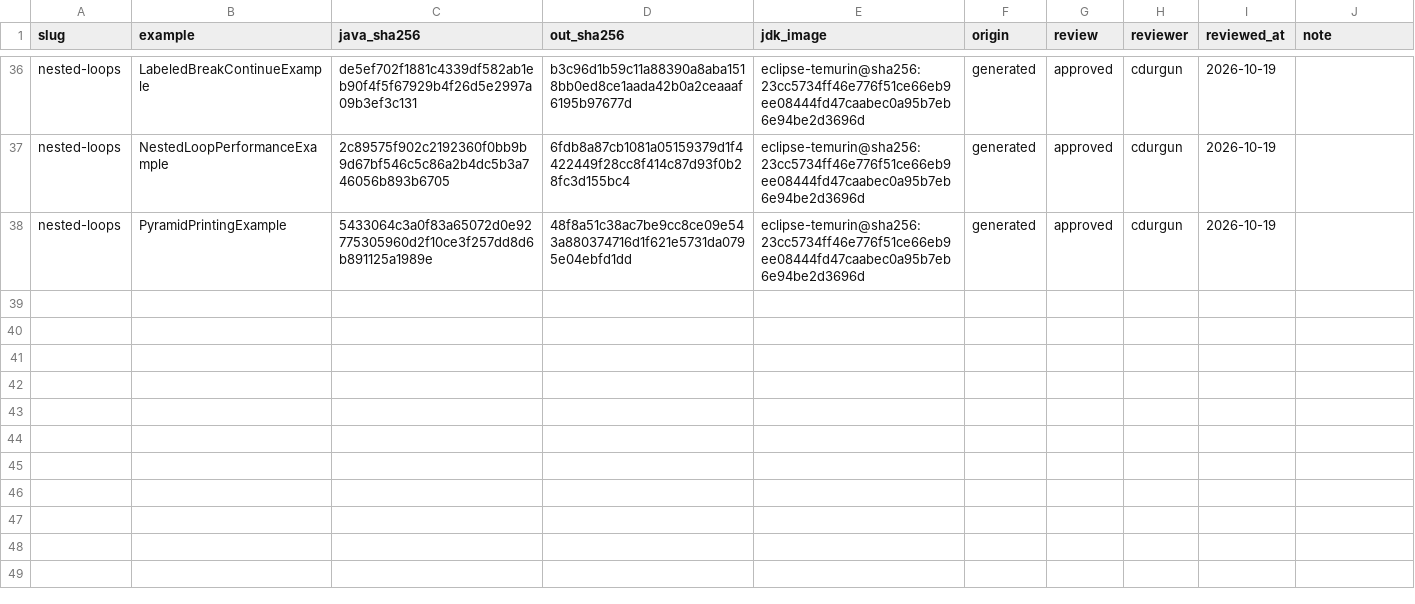
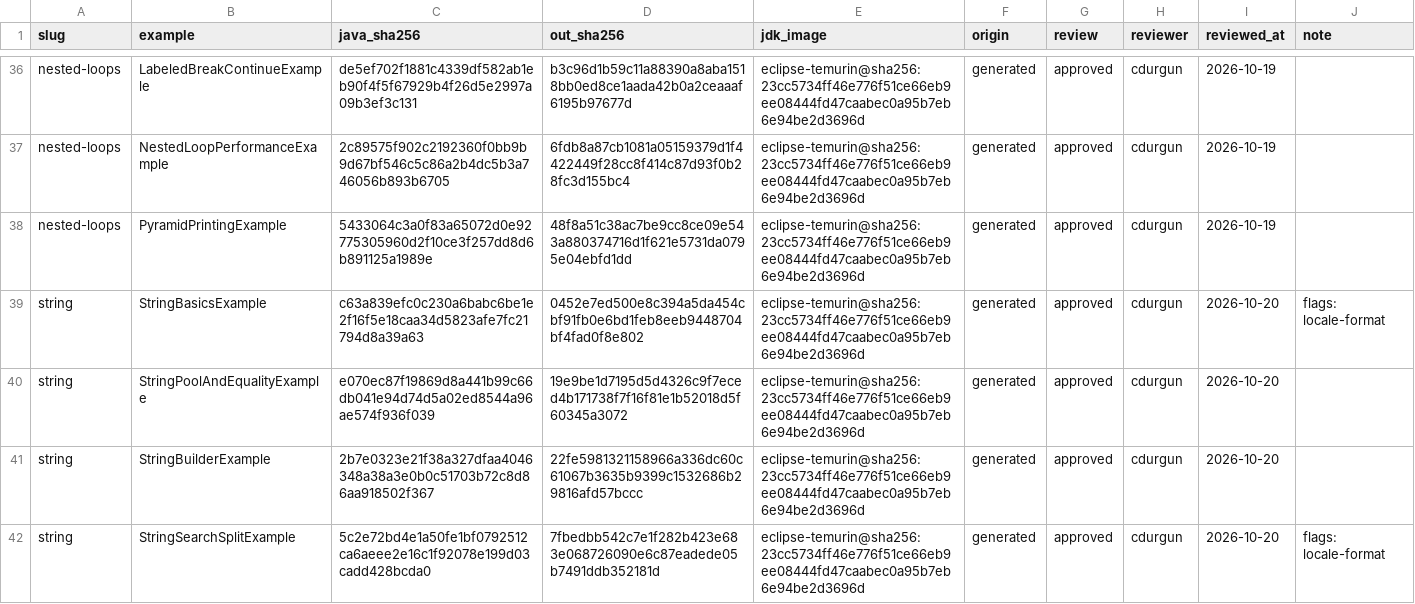
Before and after one commit to cdurgun/learning-platform, a TSV file: scripts/example-outputs/manifest.tsv, drawn as a sheet; only a part is shown, gaps mark what is left out; the diff names each change by its address in the sheet, - before the commit and + after, or states it on an @@ line.

```diff
--- a/scripts/example-outputs/manifest.tsv
+++ b/scripts/example-outputs/manifest.tsv
+row 39: string | StringBasicsExample | c63a839efc0c230a6babc6be1e2f16f5e18caa34d5823afe7fc21794d8a39a63 | 0452e7ed500e8c394a5da454cbf91fb0e6bd1feb8eeb9448704bf4fad0f8e802 | eclipse-temurin@sha256:23cc5734ff46e776f51ce66eb9ee08444fd47caabec0a95b7eb6e94be2d3696d | generated | approved | cdurgun | 2026-10-20 | flags: locale-format
+row 40: string | StringPoolAndEqualityExample | e070ec87f19869d8a441b99c66db041e94d74d5a02ed8544a96ae574f936f039 | 19e9be1d7195d5d4326c9f7eced4b171738f7f16f81e1b52018d5f60345a3072 | eclipse-temurin@sha256:23cc5734ff46e776f51ce66eb9ee08444fd47caabec0a95b7eb6e94be2d3696d | generated | approved | cdurgun | 2026-10-20
+row 41: string | StringBuilderExample | 2b7e0323e21f38a327dfaa4046348a38a3e0b0c51703b72c8d86aa918502f367 | 22fe5981321158966a336dc60c61067b3635b9399c1532686b29816afd57bccc | eclipse-temurin@sha256:23cc5734ff46e776f51ce66eb9ee08444fd47caabec0a95b7eb6e94be2d3696d | generated | approved | cdurgun | 2026-10-20
+row 42: string | StringSearchSplitExample | 5c2e72bd4e1a50fe1bf0792512ca6aeee2e16c1f92078e199d03cadd428bcda0 | 7fbedbb542c7e1f282b423e683e068726090e6c87eadede05b7491ddb352181d | eclipse-temurin@sha256:23cc5734ff46e776f51ce66eb9ee08444fd47caabec0a95b7eb6e94be2d3696d | generated | approved | cdurgun | 2026-10-20 | flags: locale-format
```
Also changed, not shown: 7 other files.
